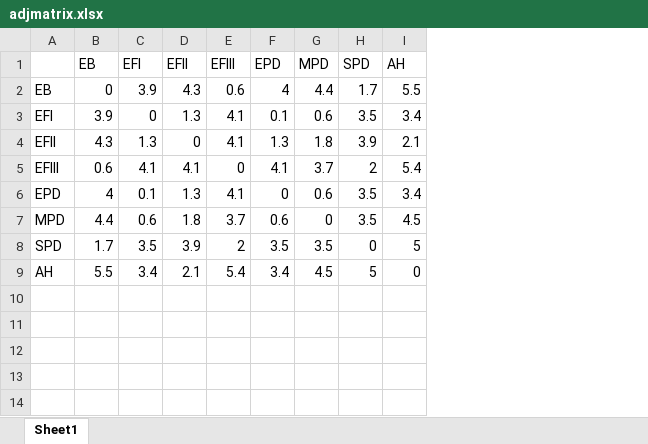
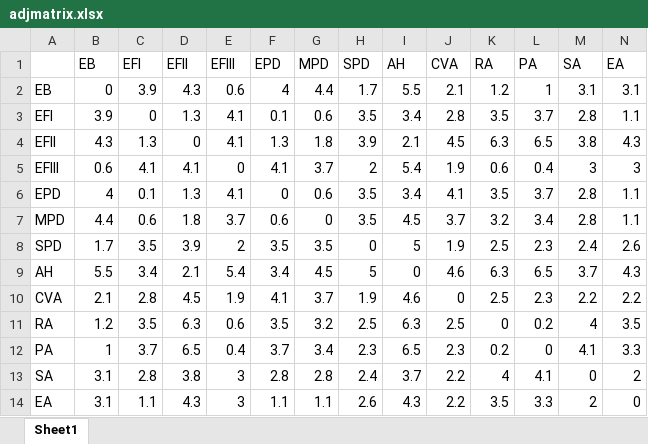
Before and after one commit to sushrit7/Intelligent-Routing-for-Emergency-Services-in-Edwardsville, an Excel workbook: algorithms/experiments/adjmatrix.xlsx, sheet Sheet1, drawn as a sheet; values as stored, in another font and other column widths than the file's, no borders; the diff names each change by its address in the sheet, - before the commit and + after, or states it on an @@ line.

Commit message:
changed experiment 1

```diff
--- a/algorithms/experiments/adjmatrix.xlsx (sheet Sheet1)
+++ b/algorithms/experiments/adjmatrix.xlsx (sheet Sheet1)
+column J (CVA), rows 2-9: 2.1 | 2.8 | 4.5 | 1.9 | 4.1 | 3.7 | 1.9 | 4.6
+column K (RA), rows 2-9: 1.2 | 3.5 | 6.3 | 0.6 | 3.5 | 3.2 | 2.5 | 6.3
+column L (PA), rows 2-9: 1 | 3.7 | 6.5 | 0.4 | 3.7 | 3.4 | 2.3 | 6.5
+column M (SA), rows 2-9: 3.1 | 2.8 | 3.8 | 3 | 2.8 | 2.8 | 2.4 | 3.7
+column N (EA), rows 2-9: 3.1 | 1.1 | 4.3 | 3 | 1.1 | 1.1 | 2.6 | 4.3
+row 10: CVA | 2.1 | 2.8 | 4.5 | 1.9 | 4.1 | 3.7 | 1.9 | 4.6 | 0 | 2.5 | 2.3 | 2.2 | 2.2
+row 11: RA | 1.2 | 3.5 | 6.3 | 0.6 | 3.5 | 3.2 | 2.5 | 6.3 | 2.5 | 0 | 0.2 | 4 | 3.5
+row 12: PA | 1 | 3.7 | 6.5 | 0.4 | 3.7 | 3.4 | 2.3 | 6.5 | 2.3 | 0.2 | 0 | 4.1 | 3.3
+row 13: SA | 3.1 | 2.8 | 3.8 | 3 | 2.8 | 2.8 | 2.4 | 3.7 | 2.2 | 4 | 4.1 | 0 | 2
+row 14: EA | 3.1 | 1.1 | 4.3 | 3 | 1.1 | 1.1 | 2.6 | 4.3 | 2.2 | 3.5 | 3.3 | 2 | 0
```
Also changed, not shown: 1 other file.
